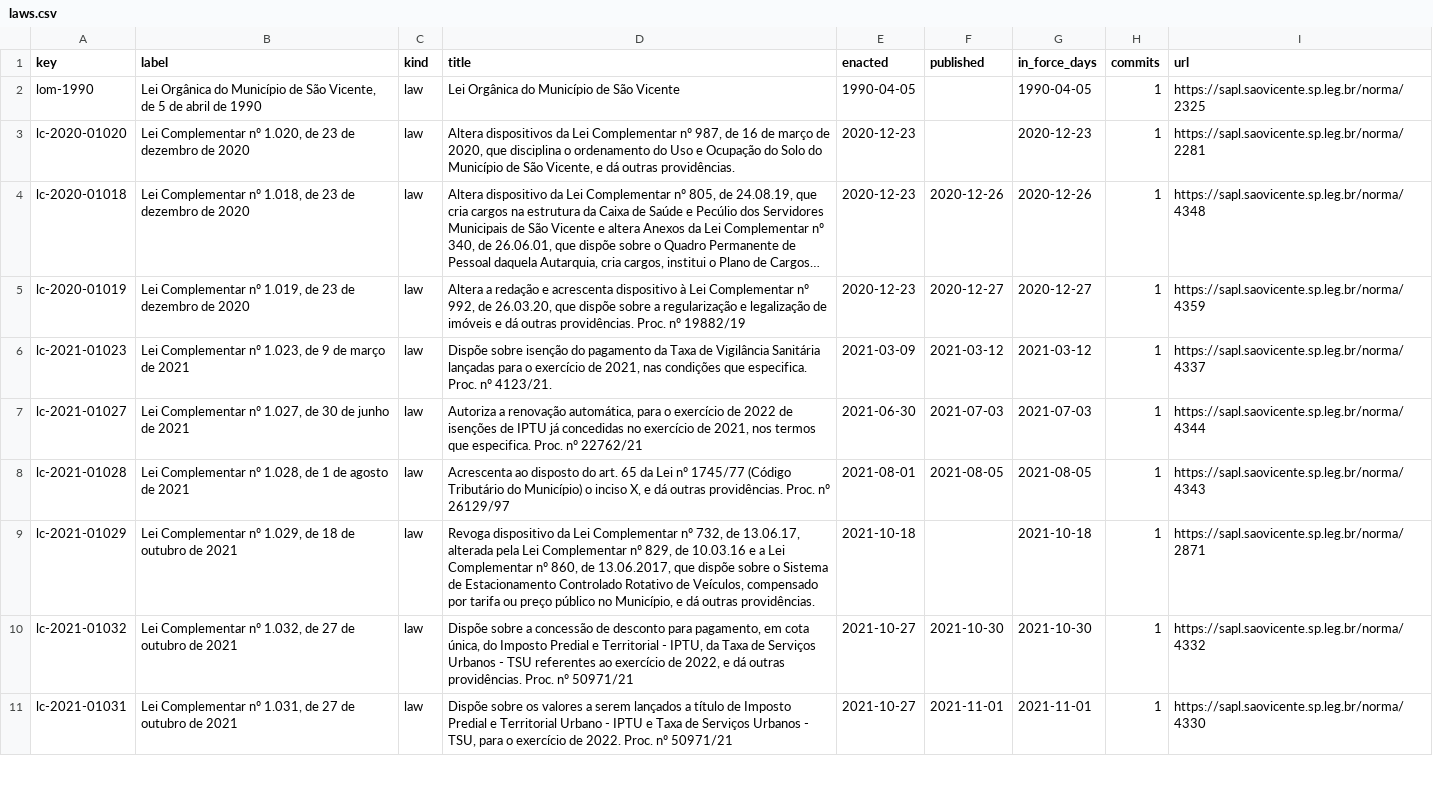
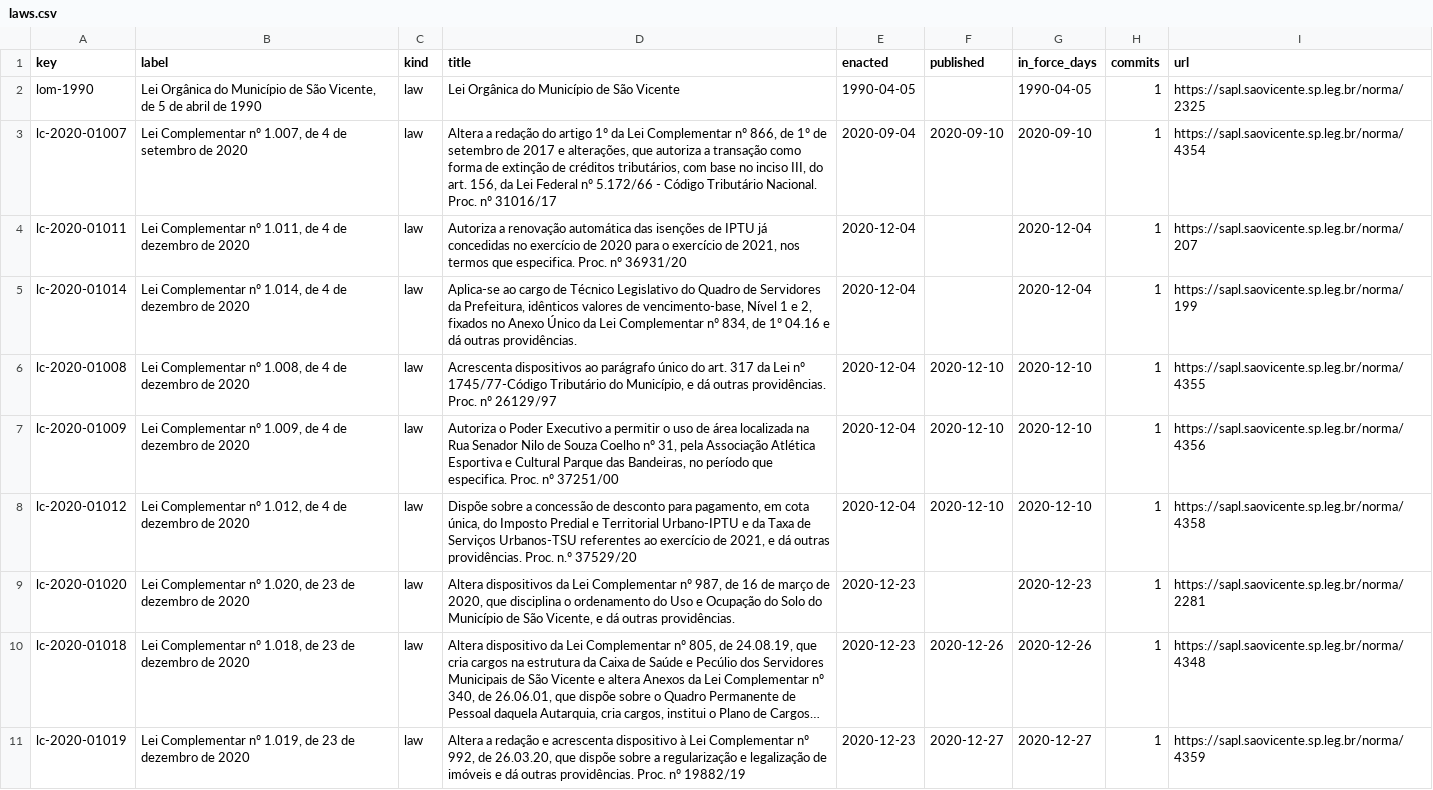
Before and after one commit to lexifina/brazil-sao-vicente-city-law, a CSV file: data/laws.csv, drawn as a sheet; only a part is shown; the shorter side is filled out with more unchanged rows; long unchanged cells end in ….

Commit message:
Documentation, tables, tools and REPRODUCE.md
Appended 6 commits to cbd164618f7c; corpus sha256 b3a52b3e3b53f57b3cab0dd1c4ba24aff4235f48e4efc362ed5d5b313eadedbc, data retrieved 2026-11-06.

```diff
--- a/data/laws.csv
+++ b/data/laws.csv
@@ -2,2 +2,8 @@ key,label,kind,title,enacted,published,in_force_days,commits,url
 lom-1990,"Lei Orgânica do Município de São Vicente, de 5 de abril de 1990",law,Lei Orgânica do Município de São Vicente,1990-04-05,,1990-04-05,1,https://sapl.saovicente.sp.leg.br/norma/2325
+lc-2020-01007,"Lei Complementar nº 1.007, de 4 de setembro de 2020",law,"Altera a redação do artigo 1º da Lei Complementar nº 866, de 1º de setembro de 2017 e alterações, que autoriza a transação como forma de extinção de créditos tributários, com base no inciso III, do art. 156, da Lei Federal nº 5.172/66 - Código Tributário Nacional. Proc. nº 31016/17",2020-09-04,2020-09-10,2020-09-10,1,https://sapl.saovicente.sp.leg.br/norma/4354
+lc-2020-01011,"Lei Complementar nº 1.011, de 4 de dezembro de 2020",law,"Autoriza a renovação automática das isenções de IPTU já concedidas no exercício de 2020 para o exercício de 2021, nos termos que especifica. Proc. nº 36931/20",2020-12-04,,2020-12-04,1,https://sapl.saovicente.sp.leg.br/norma/207
+lc-2020-01014,"Lei Complementar nº 1.014, de 4 de dezembro de 2020",law,"Aplica-se ao cargo de Técnico Legislativo do Quadro de Servidores da Prefeitura, idênticos valores de vencimento-base, Nível 1 e 2, fixados no Anexo Único da Lei Complementar nº 834, de 1º 04.16 e dá outras providências.",2020-12-04,,2020-12-04,1,https://sapl.saovicente.sp.leg.br/norma/199
+lc-2020-01008,"Lei Complementar nº 1.008, de 4 de dezembro de 2020",law,"Acrescenta dispositivos ao parágrafo único do art. 317 da Lei nº 1745/77-Código Tributário do Município, e dá outras providências. Proc. nº 26129/97",2020-12-04,2020-12-10,2020-12-10,1,https://sapl.saovicente.sp.leg.br/norma/4355
+lc-2020-01009,"Lei Complementar nº 1.009, de 4 de dezembro de 2020",law,"Autoriza o Poder Executivo a permitir o uso de área localizada na Rua Senador Nilo de Souza Coelho nº 31, pela Associação Atlética Esportiva e Cultural Parque das Bandeiras, no período que especifica. Proc. nº 37251/00",2020-12-04,2020-12-10,2020-12-10,1,https://sapl.saovicente.sp.leg.br/norma/4356
+lc-2020-01012,"Lei Complementar nº 1.012, de 4 de dezembro de 2020",law,"Dispõe sobre a concessão de desconto para pagamento, em cota única, do Imposto Predial e Territorial Urbano-IPTU e da Taxa de Serviços Urbanos-TSU referentes ao exercício de 2021, e dá outras providências. Proc. n.º 37529/20",2020-12-04,2020-12-10,2020-12-10,1,https://sapl.saovicente.sp.leg.br/norma/4358
 lc-2020-01020,"Lei Complementar nº 1.020, de 23 de dezembro de 2020",law,"Altera dispositivos da Lei Complementar nº 987, de 16 de março de 2020, que disciplina o ordenamento do Uso e Ocupação do Solo do Município de São Vicente, e dá outras providências.",2020-12-23,,2020-12-23,1,https://sapl.saovicente.sp.leg.br/norma/2281
```
Also changed, not shown: data/commits.csv, 10 other files.
